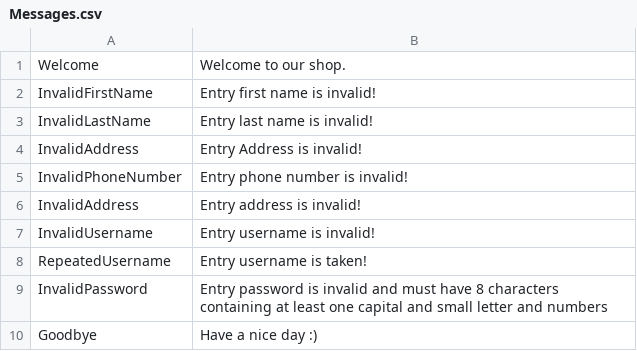
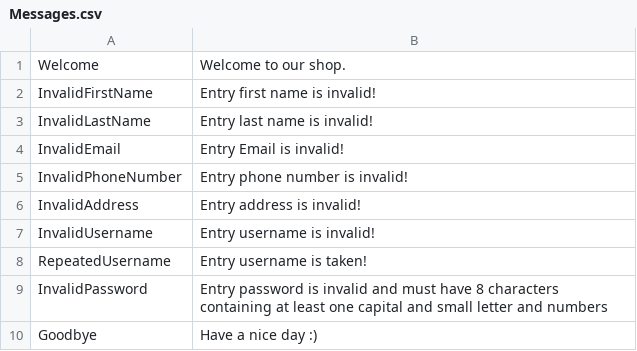
Before and after one commit to elnazmoradi/OnlineShop, a CSV file: UI/Utils/Messages.csv, drawn as a sheet.

```diff
--- a/UI/Utils/Messages.csv
+++ b/UI/Utils/Messages.csv
@@ -3,3 +3,3 @@ InvalidFirstName,Entry first name is invalid!
 InvalidLastName,Entry last name is invalid!
-InvalidAddress,Entry Address is invalid!
+InvalidEmail,Entry Email is invalid!
 InvalidPhoneNumber,Entry phone number is invalid!
```
Also changed, not shown: 6 other files.
